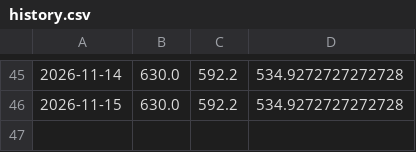
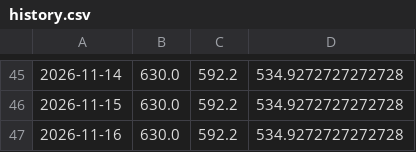
Before and after one commit to TheoWCollab/Buyer-s-Agent, a CSV file: history.csv, drawn as a sheet; only a part is shown, gaps mark what is left out; the diff names each change by its address in the sheet, - before the commit and + after, or states it on an @@ line.

```diff
--- a/history.csv
+++ b/history.csv
+row 47: 2026-11-16 | 630.0 | 592.2 | 534.9272727272728
```
Also changed, not shown: 1 other file.
